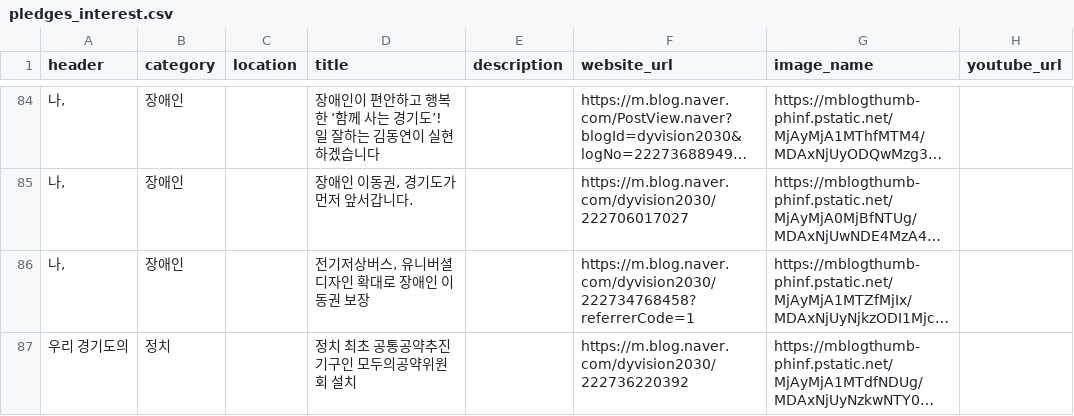
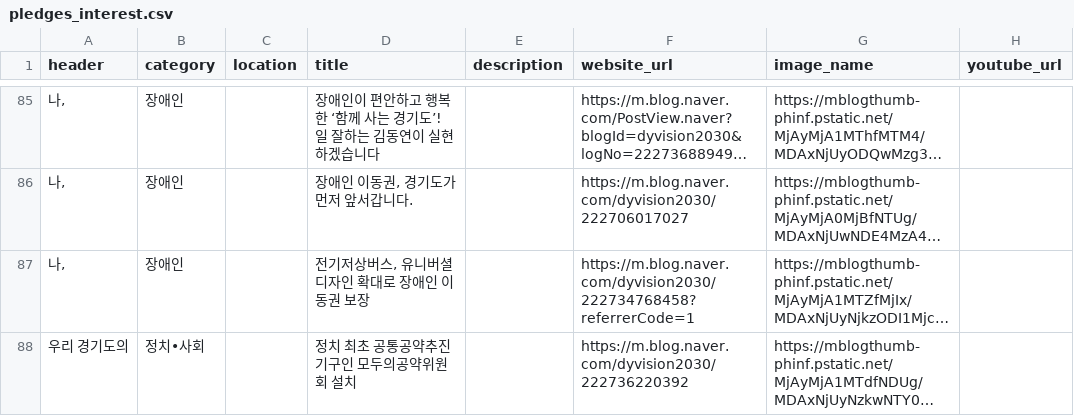
Before and after one commit to gongyak/dy2022, a CSV file: data/pledges_interest.csv, drawn as a sheet; only a part is shown, gaps mark what is left out; long unchanged cells end in …; addresses are those after the commit; the diff covers the shown part only; the diff names each change by its address in the sheet, - before the commit and + after, or states it on an @@ line.

Commit message:
Update pledges_interest.csv

```diff
--- a/data/pledges_interest.csv
+++ b/data/pledges_interest.csv
-B88 (category): 정치
+B88 (category): 정치•사회
```
Also changed, not shown: 2 added rows elsewhere in this file.
